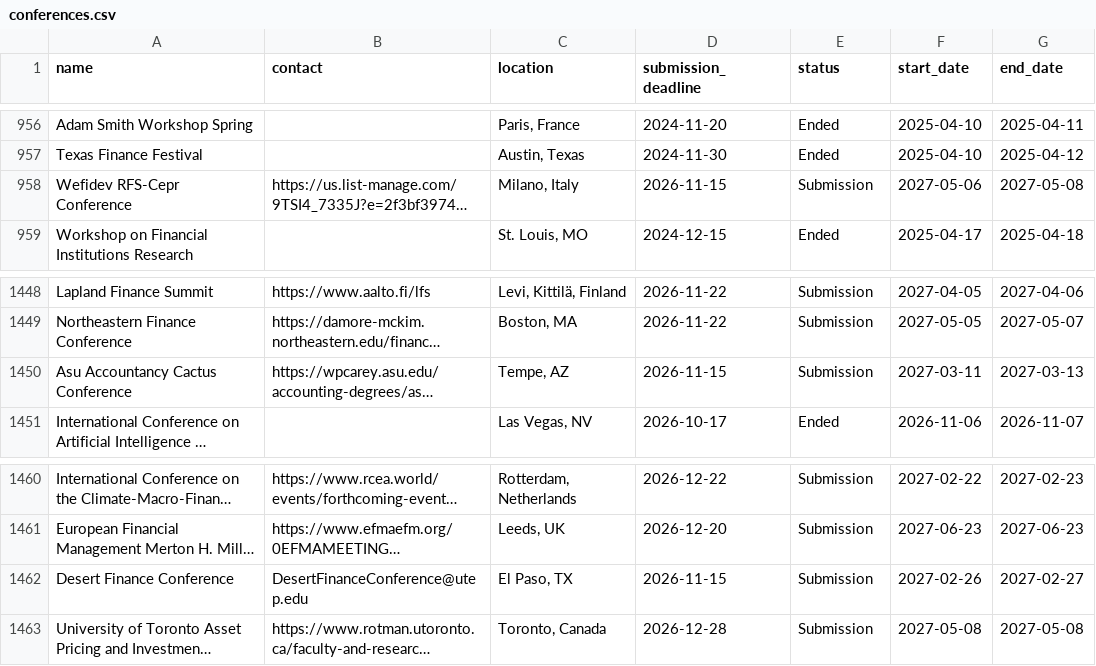
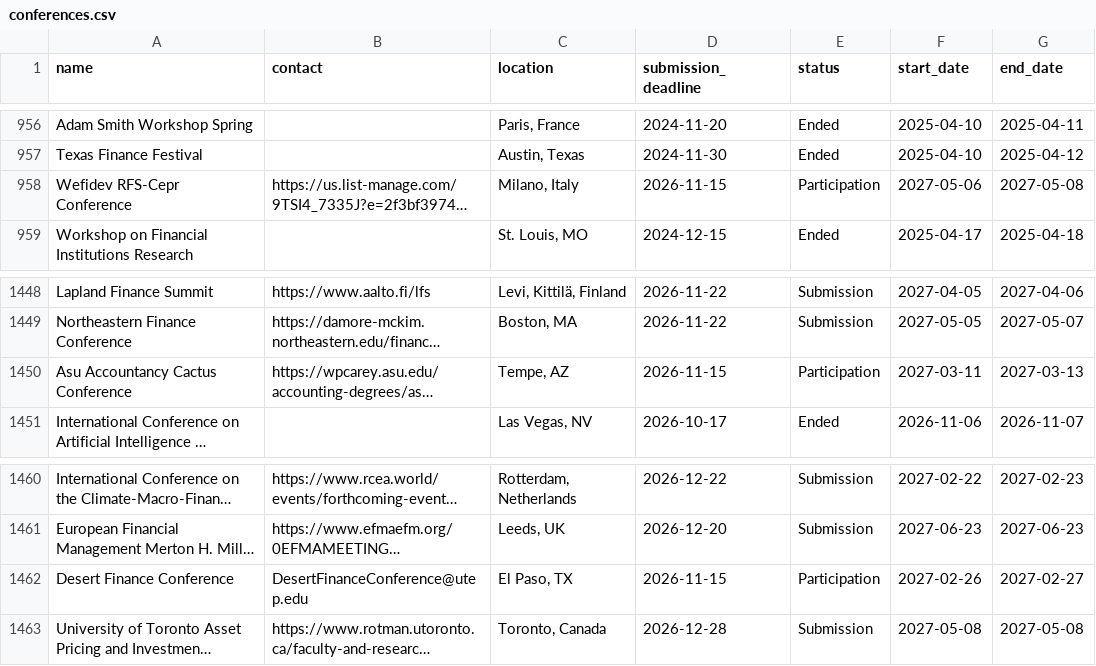
Before and after one commit to theaccountant-ab/Conference-Tracker, a CSV file: conferences.csv, drawn as a sheet; only a part is shown, gaps mark what is left out; long unchanged cells end in …; the diff names each change by its address in the sheet, - before the commit and + after, or states it on an @@ line.

```diff
--- a/conferences.csv
+++ b/conferences.csv
-E958 (status): Submission
+E958 (status): Participation
-E1450 (status): Submission
+E1450 (status): Participation
-E1462 (status): Submission
+E1462 (status): Participation
```
Also changed, not shown: 1 other file.
